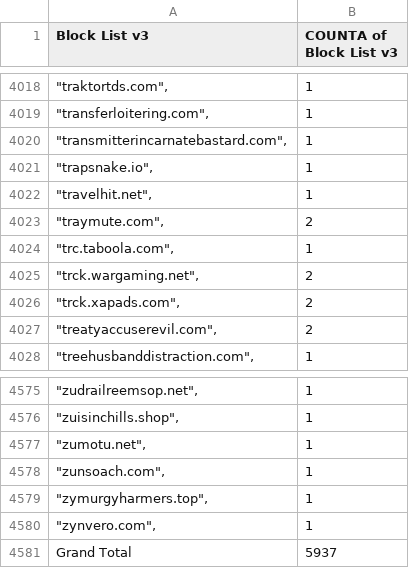
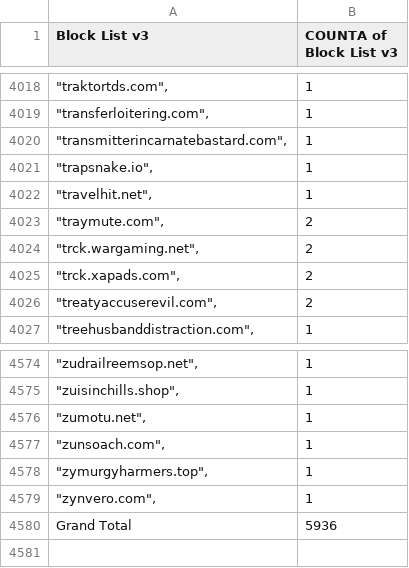
Before and after one commit to meganerasam/blocklist, a CSV file: blocklist.csv, drawn as a sheet; only a part is shown, gaps mark what is left out.

```diff
--- a/blocklist.csv
+++ b/blocklist.csv
@@ -4023,3 +4023,2 @@ Block List v3,COUNTA of Block List v3
 """traymute.com"",",2
-"""trc.taboola.com"",",1
 """trck.wargaming.net"",",2
@@ -4580,2 +4579,2 @@ Block List v3,COUNTA of Block List v3
 """zynvero.com"",",1
-Grand Total,5937
+Grand Total,5936
```
